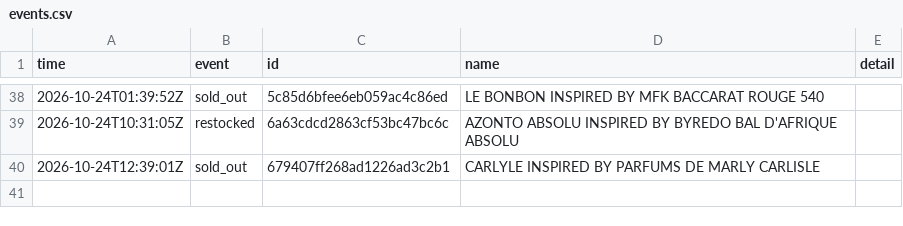
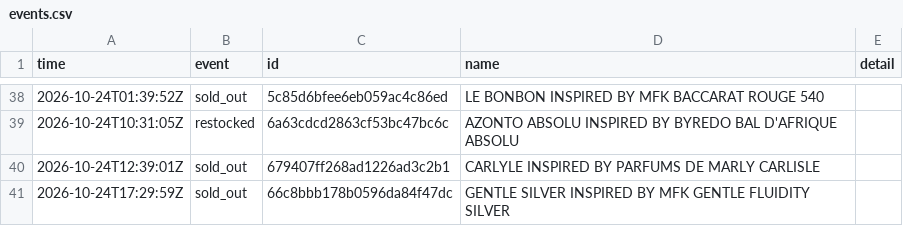
Before and after one commit to jnees/montagne-filter-plugin, a CSV file: data/events.csv, drawn as a sheet; only a part is shown, gaps mark what is left out; the diff names each change by its address in the sheet, - before the commit and + after, or states it on an @@ line.

```diff
--- a/data/events.csv
+++ b/data/events.csv
+row 41: 2026-10-24T17:29:59Z | sold_out | 66c8bbb178b0596da84f47dc | GENTLE SILVER INSPIRED BY MFK GENTLE FLUIDITY SILVER
```
Also changed, not shown: 1 other file.
